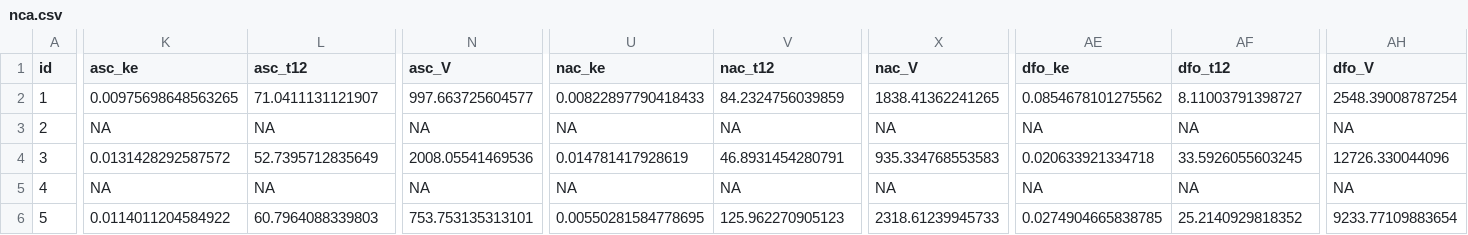
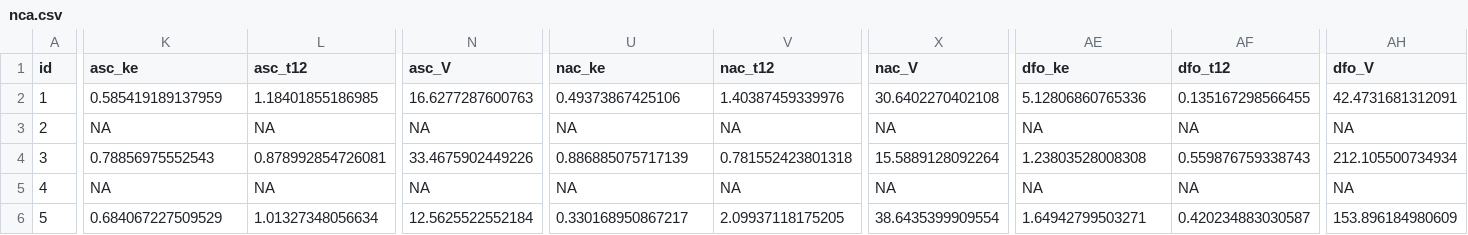
Before and after one commit to dsm122n/cat-phase-1-data-analysis, a CSV file: output/non_compartimental_analysis/nca.csv, drawn as a sheet; only a part is shown, gaps mark what is left out; the diff covers the shown part only; the diff names each change by its address in the sheet, - before the commit and + after, or states it on an @@ line.

```diff
--- a/output/non_compartimental_analysis/nca.csv
+++ b/output/non_compartimental_analysis/nca.csv
-K2 (asc_ke): 0.00975698648563265
+K2 (asc_ke): 0.585419189137959
-L2 (asc_t12): 71.0411131121907
+L2 (asc_t12): 1.18401855186985
-N2 (asc_V): 997.663725604577
+N2 (asc_V): 16.6277287600763
-U2 (nac_ke): 0.00822897790418433
+U2 (nac_ke): 0.49373867425106
-V2 (nac_t12): 84.2324756039859
+V2 (nac_t12): 1.40387459339976
-X2 (nac_V): 1838.41362241265
+X2 (nac_V): 30.6402270402108
-AE2 (dfo_ke): 0.0854678101275562
+AE2 (dfo_ke): 5.12806860765336
-AF2 (dfo_t12): 8.11003791398727
+AF2 (dfo_t12): 0.135167298566455
-AH2 (dfo_V): 2548.39008787254
+AH2 (dfo_V): 42.4731681312091
-K4 (asc_ke): 0.0131428292587572
+K4 (asc_ke): 0.78856975552543
-L4 (asc_t12): 52.7395712835649
+L4 (asc_t12): 0.878992854726081
-N4 (asc_V): 2008.05541469536
+N4 (asc_V): 33.4675902449226
-U4 (nac_ke): 0.014781417928619
+U4 (nac_ke): 0.886885075717139
-V4 (nac_t12): 46.8931454280791
+V4 (nac_t12): 0.781552423801318
-X4 (nac_V): 935.334768553583
+X4 (nac_V): 15.5889128092264
-AE4 (dfo_ke): 0.020633921334718
+AE4 (dfo_ke): 1.23803528008308
-AF4 (dfo_t12): 33.5926055603245
+AF4 (dfo_t12): 0.559876759338743
-AH4 (dfo_V): 12726.330044096
+AH4 (dfo_V): 212.105500734934
-K6 (asc_ke): 0.0114011204584922
+K6 (asc_ke): 0.684067227509529
-L6 (asc_t12): 60.7964088339803
+L6 (asc_t12): 1.01327348056634
-N6 (asc_V): 753.753135313101
+N6 (asc_V): 12.5625522552184
-U6 (nac_ke): 0.00550281584778695
+U6 (nac_ke): 0.330168950867217
-V6 (nac_t12): 125.962270905123
+V6 (nac_t12): 2.09937118175205
-X6 (nac_V): 2318.61239945733
+X6 (nac_V): 38.6435399909554
-AE6 (dfo_ke): 0.0274904665838785
+AE6 (dfo_ke): 1.64942799503271
-AF6 (dfo_t12): 25.2140929818352
+AF6 (dfo_t12): 0.420234883030587
-AH6 (dfo_V): 9233.77109883654
+AH6 (dfo_V): 153.896184980609
```
Also changed, not shown: 81 edited cells elsewhere in this file, output/non_compartimental_analysis/nca_report.csv, output/non_compartimental_analysis/nca_report_stats.csv, 9 other files.
